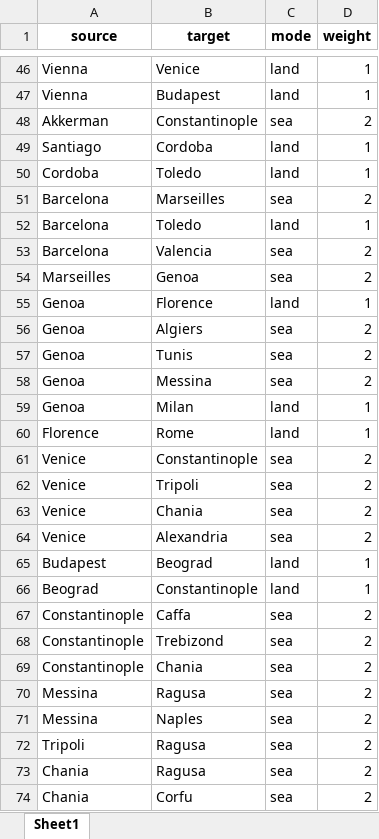
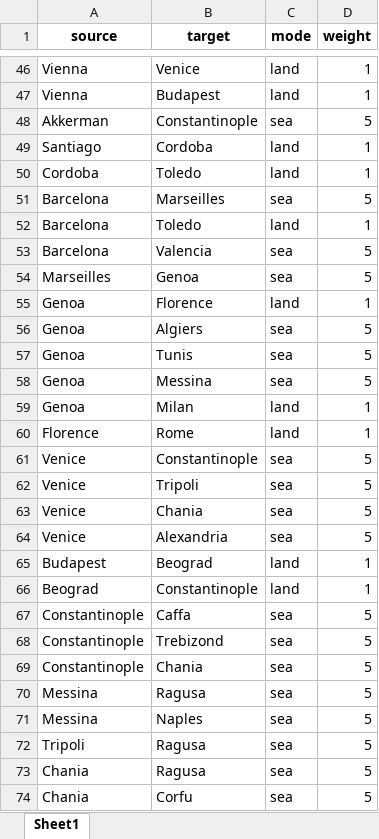
Before and after one commit to dirkhovy/dirkhovy.github.io, an Excel workbook: static/course_data/medieval_trade.xlsx, sheet Sheet1, drawn as a sheet; only a part is shown, gaps mark what is left out; values as stored, in another font and other column widths than the file's, no borders; the diff covers the shown part only; the diff names each change by its address in the sheet, - before the commit and + after, or states it on an @@ line.

Commit message:
course data networks

```diff
--- a/static/course_data/medieval_trade.xlsx (sheet Sheet1)
+++ b/static/course_data/medieval_trade.xlsx (sheet Sheet1)
-D48 (weight): 2
+D48 (weight): 5
-D51 (weight): 2
+D51 (weight): 5
-D53:D54 (weight): 2
+D53:D54 (weight): 5
-D56:D58 (weight): 2
+D56:D58 (weight): 5
-D61:D64 (weight): 2
+D61:D64 (weight): 5
-D67:D74 (weight): 2
+D67:D74 (weight): 5
```
Also changed, not shown: 20 edited cells elsewhere in this sheet.
